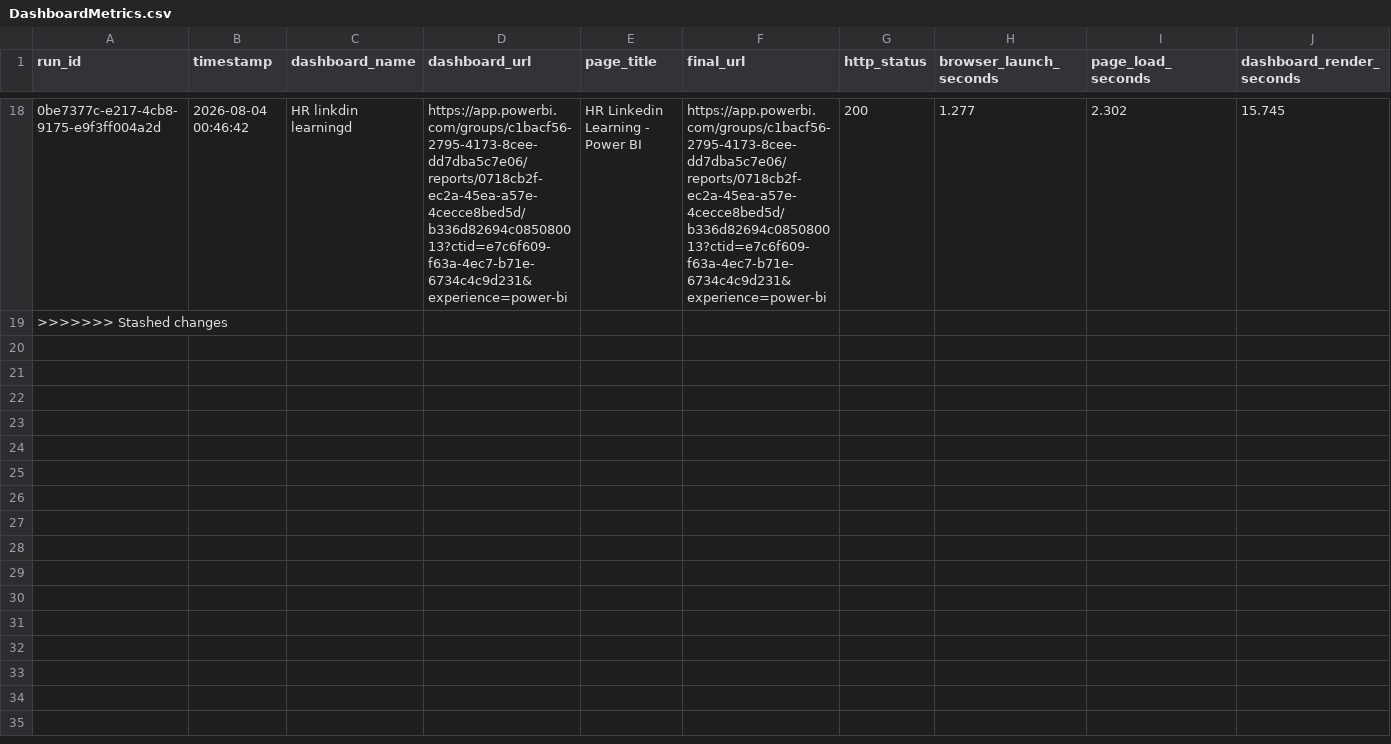
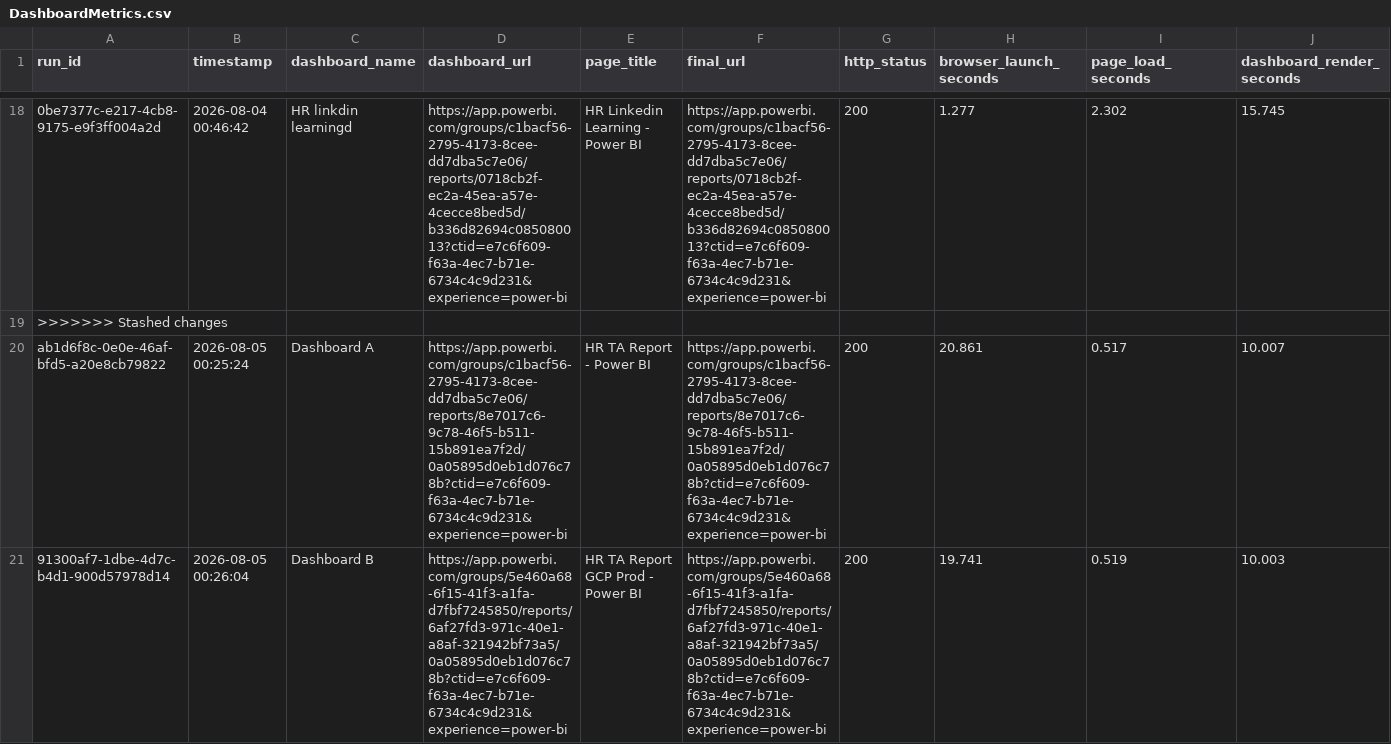
Before and after one commit to iamJagruthi/browser-metrics, a CSV file: output/DashboardMetrics.csv, drawn as a sheet; only a part is shown, gaps mark what is left out; rows hold the shown columns only; the diff names each change by its address in the sheet, - before the commit and + after, or states it on an @@ line.

```diff
--- a/output/DashboardMetrics.csv
+++ b/output/DashboardMetrics.csv
+row 20: ab1d6f8c-0e0e-46af-bfd5-a20e8cb79822 | 2026-08-05 00:25:24 | Dashboard A | https://app.powerbi.com/groups/c1bacf56-2795-4173-8cee-dd7dba5c7e06/reports/8e7017c6-9c78-46f5-b511-15b891ea7f2d/0a05895d0eb1d076c78b?ctid=e7c6f609-f63a-4ec7-b71e-6734c4c9d231&experience=power-bi | HR TA Report - Power BI | https://app.powerbi.com/groups/c1bacf56-2795-4173-8cee-dd7dba5c7e06/reports/8e7017c6-9c78-46f5-b511-15b891ea7f2d/0a05895d0eb1d076c78b?ctid=e7c6f609-f63a-4ec7-b71e-6734c4c9d231&experience=power-bi | 200 | 20.861 | 0.517 | 10.007
+row 21: 91300af7-1dbe-4d7c-b4d1-900d57978d14 | 2026-08-05 00:26:04 | Dashboard B | https://app.powerbi.com/groups/5e460a68-6f15-41f3-a1fa-d7fbf7245850/reports/6af27fd3-971c-40e1-a8af-321942bf73a5/0a05895d0eb1d076c78b?ctid=e7c6f609-f63a-4ec7-b71e-6734c4c9d231&experience=power-bi | HR TA Report GCP Prod - Power BI | https://app.powerbi.com/groups/5e460a68-6f15-41f3-a1fa-d7fbf7245850/reports/6af27fd3-971c-40e1-a8af-321942bf73a5/0a05895d0eb1d076c78b?ctid=e7c6f609-f63a-4ec7-b71e-6734c4c9d231&experience=power-bi | 200 | 19.741 | 0.519 | 10.003
```
Also changed, not shown: 6 other files.
